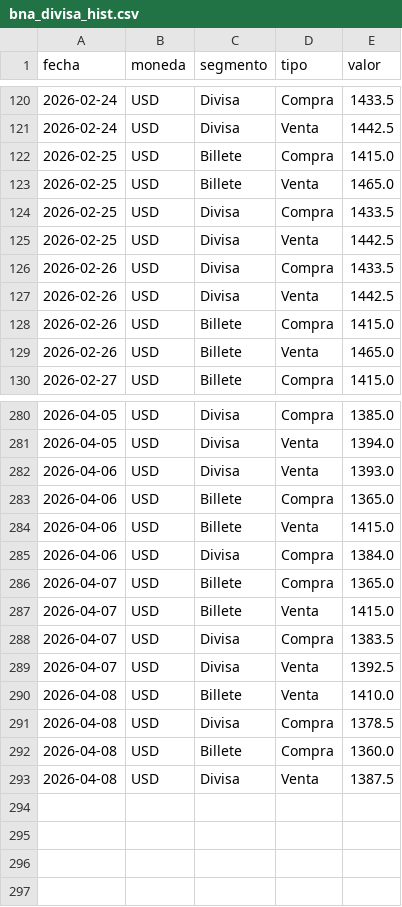
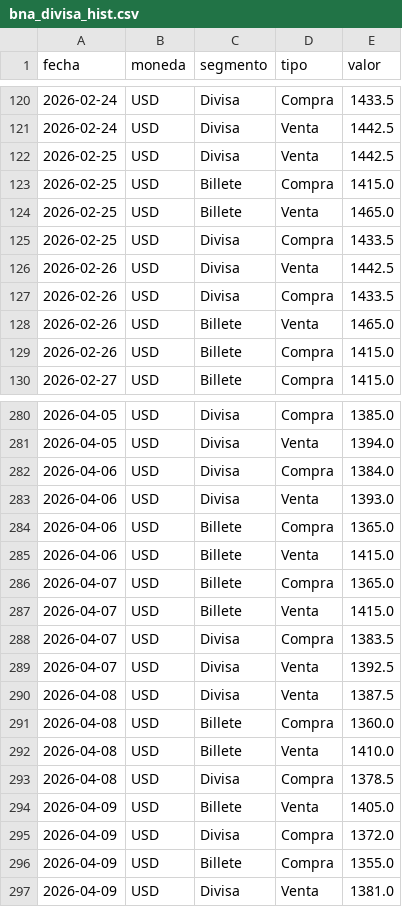
Before and after one commit to gautopablo/Dolar-BNA-Divisa, a CSV file: bna_divisa_hist.csv, drawn as a sheet; only a part is shown, gaps mark what is left out; the diff covers the shown part only.

```diff
--- a/bna_divisa_hist.csv
+++ b/bna_divisa_hist.csv
@@ -121,2 +121,3 @@ fecha,moneda,segmento,tipo,valor
 2026-02-24,USD,Divisa,Venta,1442.5
+2026-02-25,USD,Divisa,Venta,1442.5
 2026-02-25,USD,Billete,Compra,1415.0
@@ -124,7 +125,6 @@ fecha,moneda,segmento,tipo,valor
 2026-02-25,USD,Divisa,Compra,1433.5
-2026-02-25,USD,Divisa,Venta,1442.5
+2026-02-26,USD,Divisa,Venta,1442.5
 2026-02-26,USD,Divisa,Compra,1433.5
-2026-02-26,USD,Divisa,Venta,1442.5
+2026-02-26,USD,Billete,Venta,1465.0
 2026-02-26,USD,Billete,Compra,1415.0
-2026-02-26,USD,Billete,Venta,1465.0
 2026-02-27,USD,Billete,Compra,1415.0
@@ -281,2 +281,3 @@ fecha,moneda,segmento,tipo,valor
 2026-04-05,USD,Divisa,Venta,1394.0
+2026-04-06,USD,Divisa,Compra,1384.0
 2026-04-06,USD,Divisa,Venta,1393.0
@@ -284,3 +285,2 @@ fecha,moneda,segmento,tipo,valor
 2026-04-06,USD,Billete,Venta,1415.0
-2026-04-06,USD,Divisa,Compra,1384.0
 2026-04-07,USD,Billete,Compra,1365.0
@@ -289,5 +289,9 @@ fecha,moneda,segmento,tipo,valor
 2026-04-07,USD,Divisa,Venta,1392.5
+2026-04-08,USD,Divisa,Venta,1387.5
+2026-04-08,USD,Billete,Compra,1360.0
 2026-04-08,USD,Billete,Venta,1410.0
 2026-04-08,USD,Divisa,Compra,1378.5
-2026-04-08,USD,Billete,Compra,1360.0
-2026-04-08,USD,Divisa,Venta,1387.5
+2026-04-09,USD,Billete,Venta,1405.0
+2026-04-09,USD,Divisa,Compra,1372.0
+2026-04-09,USD,Billete,Compra,1355.0
+2026-04-09,USD,Divisa,Venta,1381.0
```
Also changed, not shown: 45 moved rows elsewhere in this file, bna_dolar_billete_hist.csv, bna_dolar_divisa_hist.csv.
